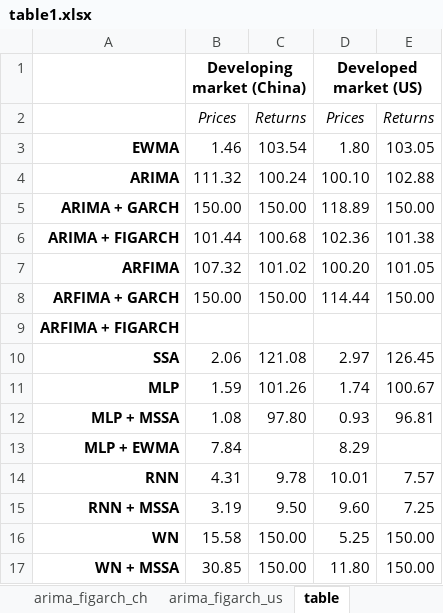
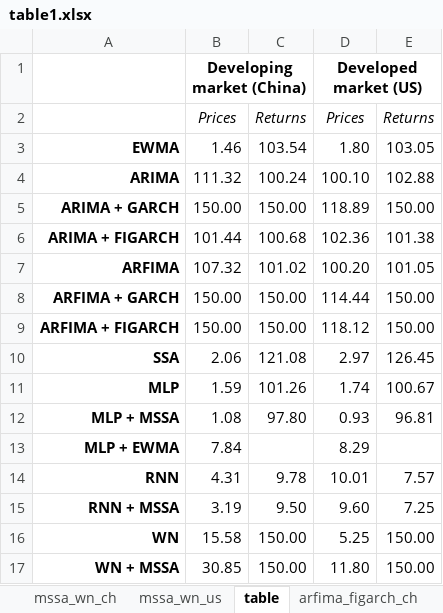
Before and after one commit to AndrewGrishin/Stock-Forecasting, an Excel workbook: Data/Final_tables/table1.xlsx, sheet table, drawn as a sheet; values as stored, in another font and other column widths than the file's, no borders; charts and pictures not drawn; the diff names each change by its address in the sheet, - before the commit and + after, or states it on an @@ line.

```diff
--- a/Data/Final_tables/table1.xlsx (sheet table)
+++ b/Data/Final_tables/table1.xlsx (sheet table)
+sheet tab: arfima_figarch_ch
-B9: (empty)
+B9: 150.00
-C9: (empty)
+C9: 150.00
-D9: (empty)
+D9: 118.12
-E9: (empty)
+E9: 150.00
```
Also changed, not shown: other sheet tabs, charts or pictures, 5 other files.
